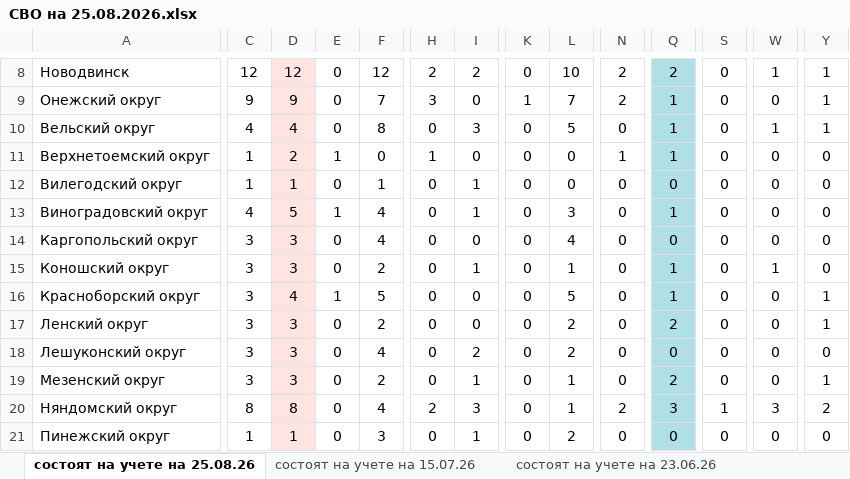
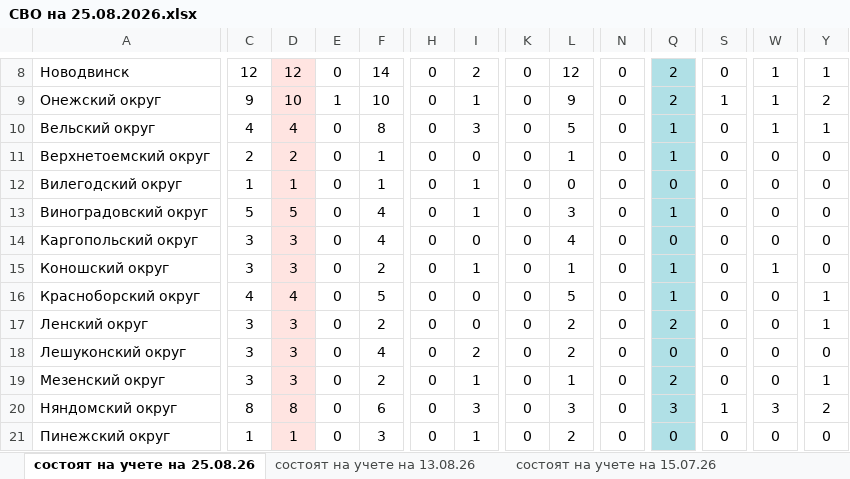
Before and after one commit to NaymSkim/cadroblast29.github.io, an Excel workbook: СВО на 25.08.2026.xlsx, sheet состоят на учете на 25.08.26, drawn as a sheet; only a part is shown, gaps mark what is left out; values as stored, in another font and other column widths than the file's, no borders; the diff covers the shown part only; the diff names each change by its address in the sheet, - before the commit and + after, or states it on an @@ line.

```diff
--- a/СВО на 25.08.2026.xlsx (sheet состоят на учете на 25.08.26)
+++ b/СВО на 25.08.2026.xlsx (sheet состоят на учете на 25.08.26)
+sheet tab: состоят на учете на 13.08.26
-F8: 12
+F8: 14
-H8: 2
+H8: 0
-L8: 10
+L8: 12
-N8:N9: 2
+N8:N9: 0
-D9: 9
+D9: 10
-E9: 0
+E9: 1
-F9: 7
+F9: 10
-H9: 3
+H9: 0
-I9: 0
+I9: 1
-K9: 1
+K9: 0
-L9: 7
+L9: 9
-Q9: 1
+Q9: 2
-S9: 0
+S9: 1
-W9: 0
+W9: 1
-Y9: 1
+Y9: 2
-C11: 1
+C11: 2
-E11: 1
+E11: 0
-F11: 0
+F11: 1
-H11: 1
+H11: 0
-L11: 0
+L11: 1
-N11: 1
+N11: 0
-C13: 4
+C13: 5
-E13: 1
+E13: 0
-C16: 3
+C16: 4
-E16: 1
+E16: 0
-F20: 4
+F20: 6
-H20: 2
+H20: 0
-L20: 1
+L20: 3
-N20: 2
+N20: 0
```
Also changed, not shown: 90 edited cells elsewhere in this sheet, formulas that keep their value.
